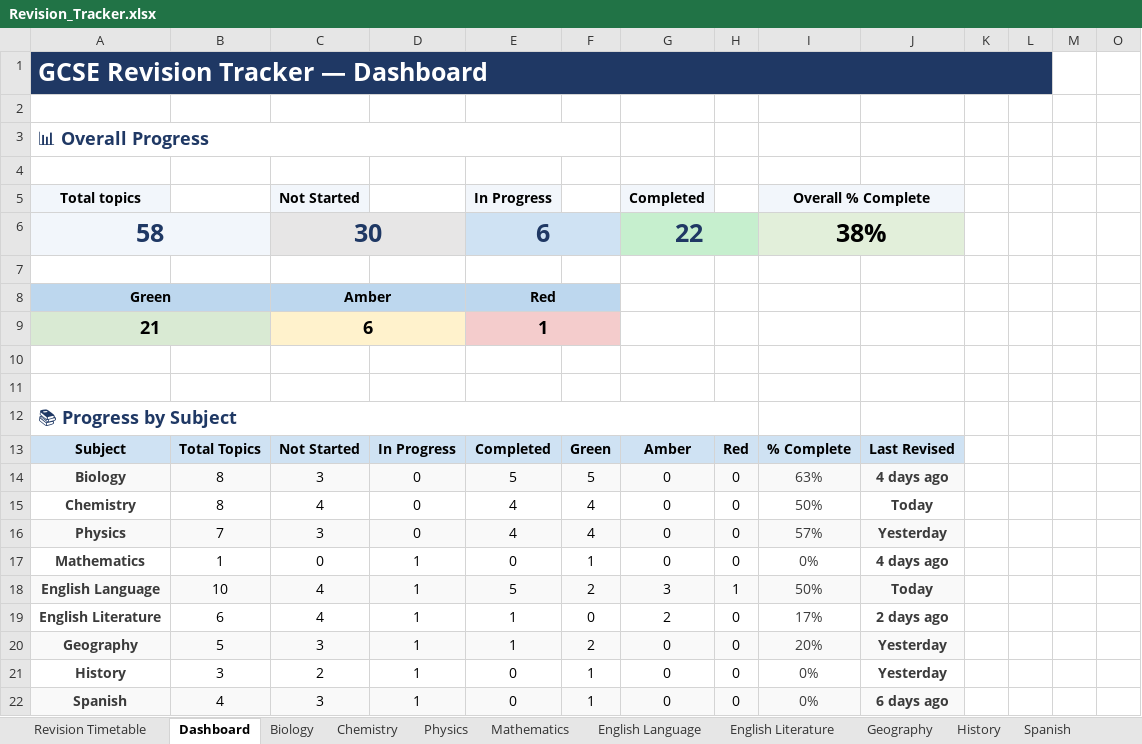
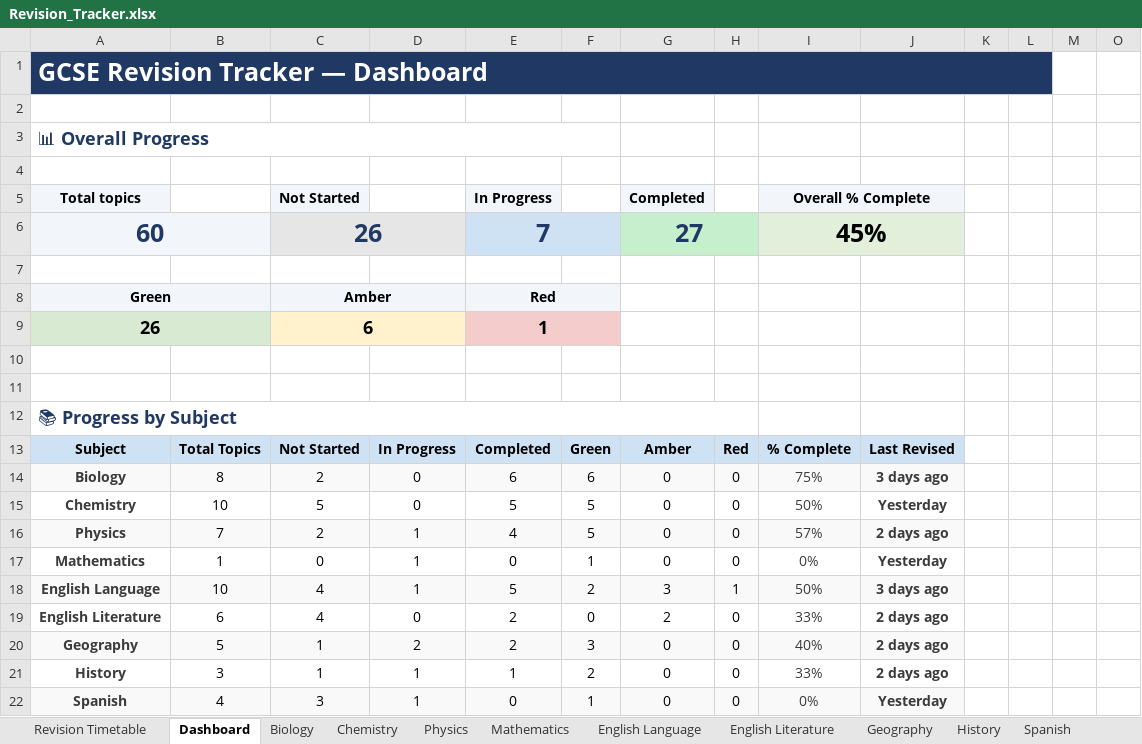
Before and after one commit to Chinedu-stack/Python_Stuff-Replit, an Excel workbook: revision tracker/Revision_Tracker.xlsx, sheet Dashboard, drawn as a sheet; only a part is shown; values as stored, in another font and other column widths than the file's, no borders; conditional formats not drawn; removed rows and columns are numbered as before the commit, all else as after; rows hold the shown columns only; the diff covers the shown part only; the diff names each change by its address in the sheet, - before the commit and + after, or states it on an @@ line.

```diff
--- a/revision tracker/Revision_Tracker.xlsx (sheet Dashboard)
+++ b/revision tracker/Revision_Tracker.xlsx (sheet Dashboard)
-row 6: 58 |  | 30 |  | 6 |  | 22 |  | 38%
+row 6: 60 |  | 26 |  | 7 |  | 27 |  | 45%
-A8:F8 fill: #BDD7EE
+A8:F8 fill: #F2F6FB
-A9: 21
+A9: 26
-C14: 3
+C14: 2
-E14: 5
+E14: 6
-F14: 5
+F14: 6
-I14: 63%
+I14: 75%
-J14: 4 days ago
+J14: 3 days ago
-B15: 8
+B15: 10
-C15: 4
+C15: 5
-E15: 4
+E15: 5
-F15:F16: 4
+F15:F16: 5
-J15: Today
+J15: Yesterday
-C16: 3
+C16: 2
-D16: 0
+D16: 1
-J16: Yesterday
+J16: 2 days ago
-J17: 4 days ago
+J17: Yesterday
-J18: Today
+J18: 3 days ago
-D19: 1
+D19: 0
-E19:E20: 1
+E19:E20: 2
-I19: 17%
+I19: 33%
-C20: 3
+C20: 1
-D20: 1
+D20: 2
-F20: 2
+F20: 3
-I20: 20%
+I20: 40%
-J20:J21: Yesterday
+J20:J21: 2 days ago
-C21: 2
+C21: 1
-E21: 0
+E21: 1
-F21: 1
+F21: 2
-I21: 0%
+I21: 33%
-J22: 6 days ago
+J22: Yesterday
```
Also changed, not shown: 1 added row, 1 removed row and 3 edited cells elsewhere in this sheet, sheet Chemistry, sheet Revision Timetable, sheet Geography, sheet History, sheet English Literature, sheet Biology, 3 more sheets, 1 other file.
